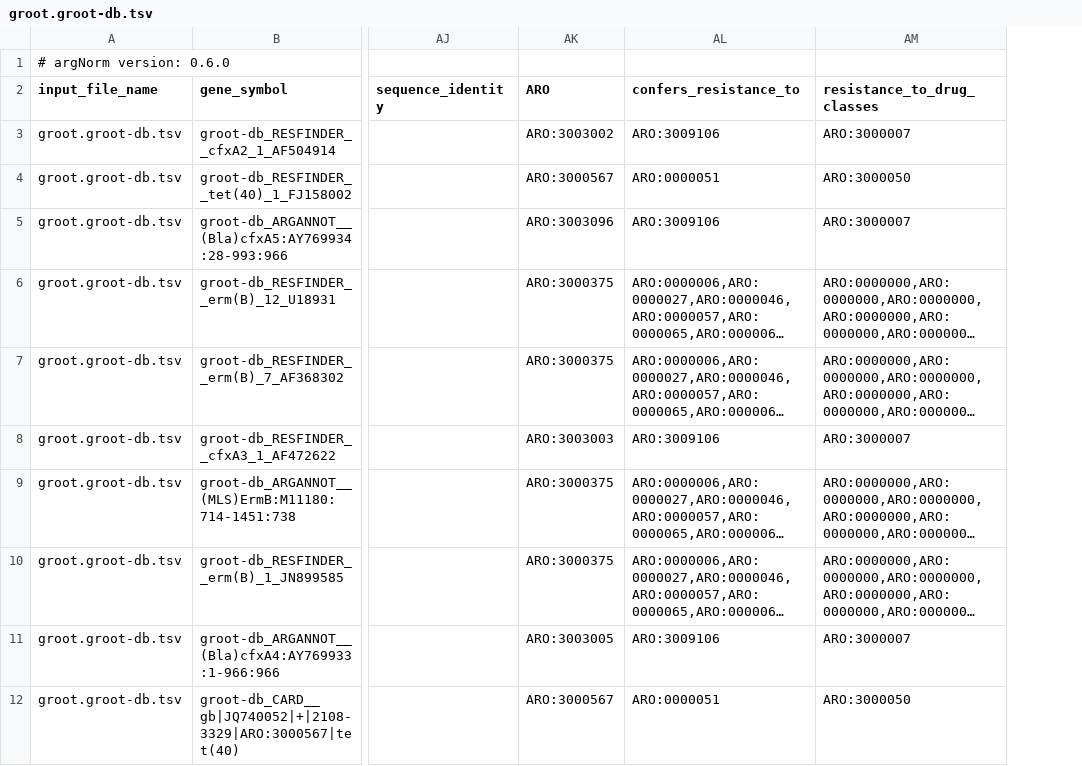
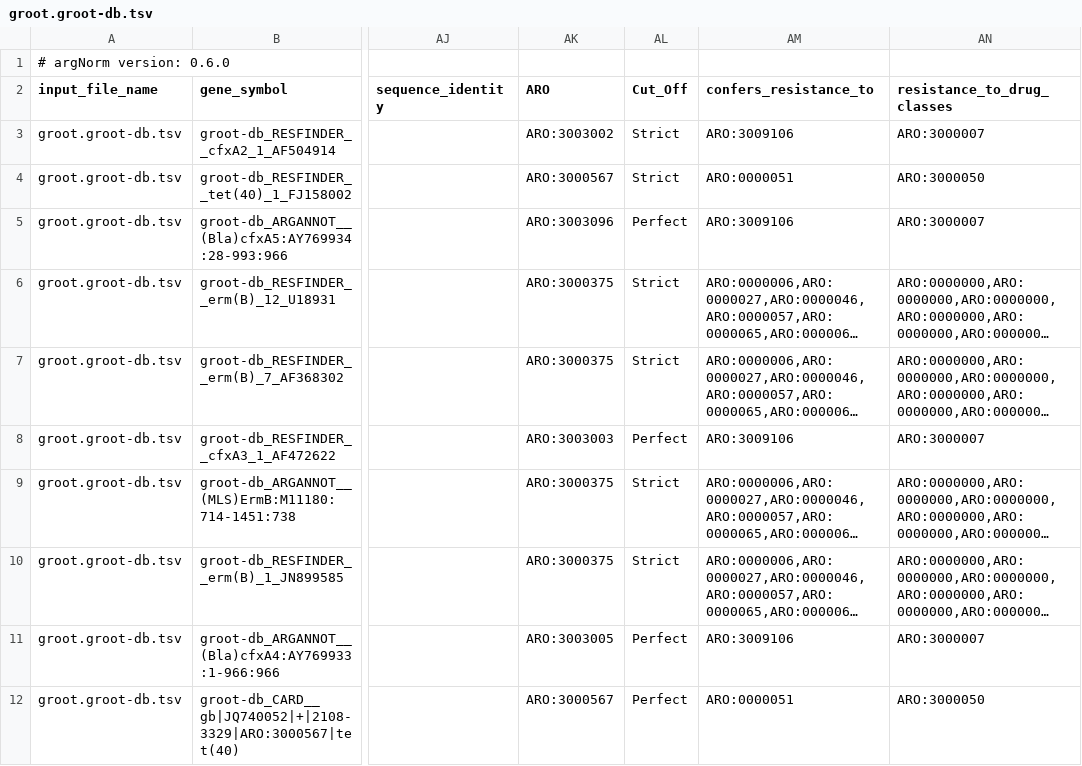
Before and after one commit to BigDataBiology/argNorm, a TSV file: outputs/hamronized/groot.groot-db.tsv, drawn as a sheet; only a part is shown, gaps mark what is left out; long unchanged cells end in …; the diff names each change by its address in the sheet, - before the commit and + after, or states it on an @@ line.

```diff
--- a/outputs/hamronized/groot.groot-db.tsv
+++ b/outputs/hamronized/groot.groot-db.tsv
+column AL (Cut_Off), rows 3-12: Strict | Strict | Perfect | Strict | Strict | Perfect | Strict | Strict | Perfect | Perfect
```
Also changed, not shown: outputs/hamronized/abricate.ncbi.tsv, outputs/hamronized/args-oap.sarg.reads.tsv, 42 other files.
